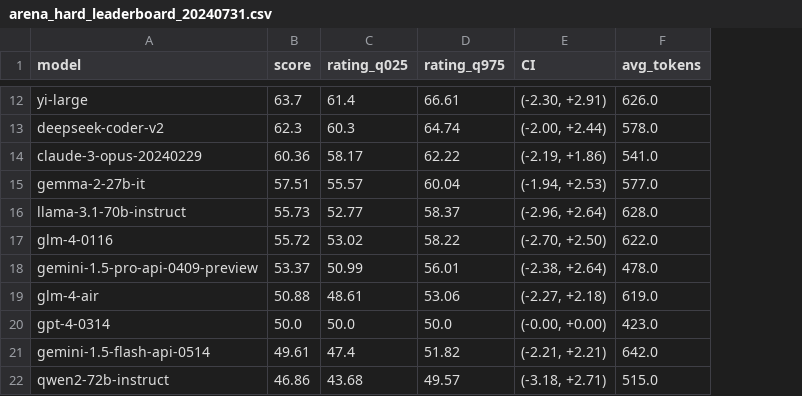
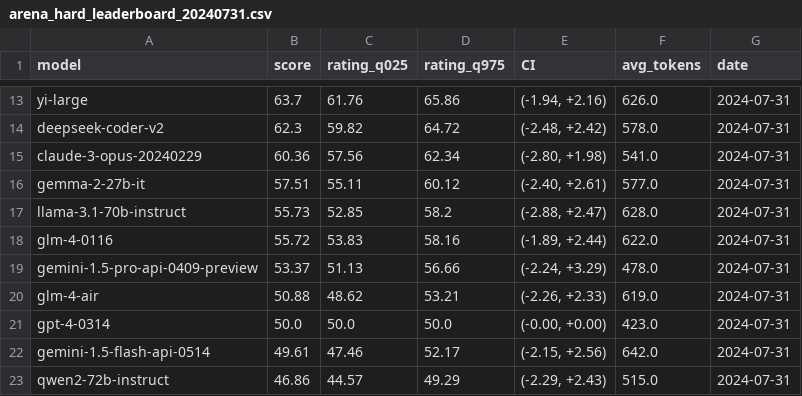
Before and after one commit to lmarena/arena-hard-auto, a CSV file: leaderboard/arena_hard_leaderboard_20240731.csv, drawn as a sheet; only a part is shown, gaps mark what is left out; addresses are those after the commit; the diff covers the shown part only; the diff names each change by its address in the sheet, - before the commit and + after, or states it on an @@ line.

```diff
--- a/leaderboard/arena_hard_leaderboard_20240731.csv
+++ b/leaderboard/arena_hard_leaderboard_20240731.csv
+column G (date), rows 13-23: all 2024-07-31
-C13 (rating_q025): 61.4
+C13 (rating_q025): 61.76
-D13 (rating_q975): 66.61
+D13 (rating_q975): 65.86
-E13 (CI): (-2.30, +2.91)
+E13 (CI): (-1.94, +2.16)
-C14 (rating_q025): 60.3
+C14 (rating_q025): 59.82
-D14 (rating_q975): 64.74
+D14 (rating_q975): 64.72
-E14 (CI): (-2.00, +2.44)
+E14 (CI): (-2.48, +2.42)
-C15 (rating_q025): 58.17
+C15 (rating_q025): 57.56
-D15 (rating_q975): 62.22
+D15 (rating_q975): 62.34
-E15 (CI): (-2.19, +1.86)
+E15 (CI): (-2.80, +1.98)
-C16 (rating_q025): 55.57
+C16 (rating_q025): 55.11
-D16 (rating_q975): 60.04
+D16 (rating_q975): 60.12
-E16 (CI): (-1.94, +2.53)
+E16 (CI): (-2.40, +2.61)
-C17 (rating_q025): 52.77
+C17 (rating_q025): 52.85
-D17 (rating_q975): 58.37
+D17 (rating_q975): 58.2
-E17 (CI): (-2.96, +2.64)
+E17 (CI): (-2.88, +2.47)
-C18 (rating_q025): 53.02
+C18 (rating_q025): 53.83
-D18 (rating_q975): 58.22
+D18 (rating_q975): 58.16
-E18 (CI): (-2.70, +2.50)
+E18 (CI): (-1.89, +2.44)
-C19 (rating_q025): 50.99
+C19 (rating_q025): 51.13
-D19 (rating_q975): 56.01
+D19 (rating_q975): 56.66
-E19 (CI): (-2.38, +2.64)
+E19 (CI): (-2.24, +3.29)
-C20 (rating_q025): 48.61
+C20 (rating_q025): 48.62
-D20 (rating_q975): 53.06
+D20 (rating_q975): 53.21
-E20 (CI): (-2.27, +2.18)
+E20 (CI): (-2.26, +2.33)
-C22 (rating_q025): 47.4
+C22 (rating_q025): 47.46
-D22 (rating_q975): 51.82
+D22 (rating_q975): 52.17
-E22 (CI): (-2.21, +2.21)
+E22 (CI): (-2.15, +2.56)
-C23 (rating_q025): 43.68
+C23 (rating_q025): 44.57
-D23 (rating_q975): 49.57
+D23 (rating_q975): 49.29
-E23 (CI): (-3.18, +2.71)
+E23 (CI): (-2.29, +2.43)
```
Also changed, not shown: 2 added rows, 1 removed row and 139 edited cells elsewhere in this file, 2 other files.
